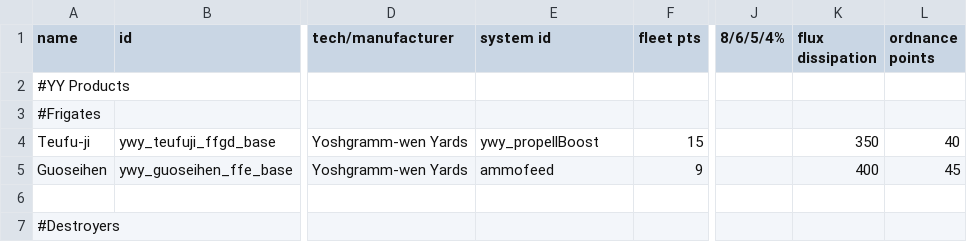
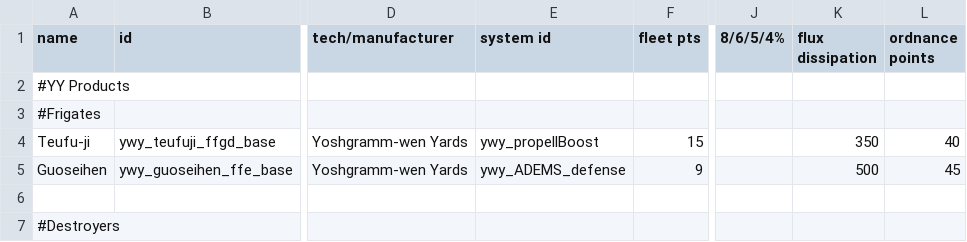
Before and after one commit to Clueless-Foolish-Surveyor/Yoshgramm-wen-Yard, a CSV file: data/hulls/ship_data.csv, drawn as a sheet; only a part is shown, gaps mark what is left out; the diff names each change by its address in the sheet, - before the commit and + after, or states it on an @@ line.

```diff
--- a/data/hulls/ship_data.csv
+++ b/data/hulls/ship_data.csv
-E5 (system id): ammofeed
+E5 (system id): ywy_ADEMS_defense
-K5 (flux dissipation): 400
+K5 (flux dissipation): 500
```
Also changed, not shown: data/shipsystems/ship_systems.csv, data/weapons/weapon_data.csv, 11 other files.
